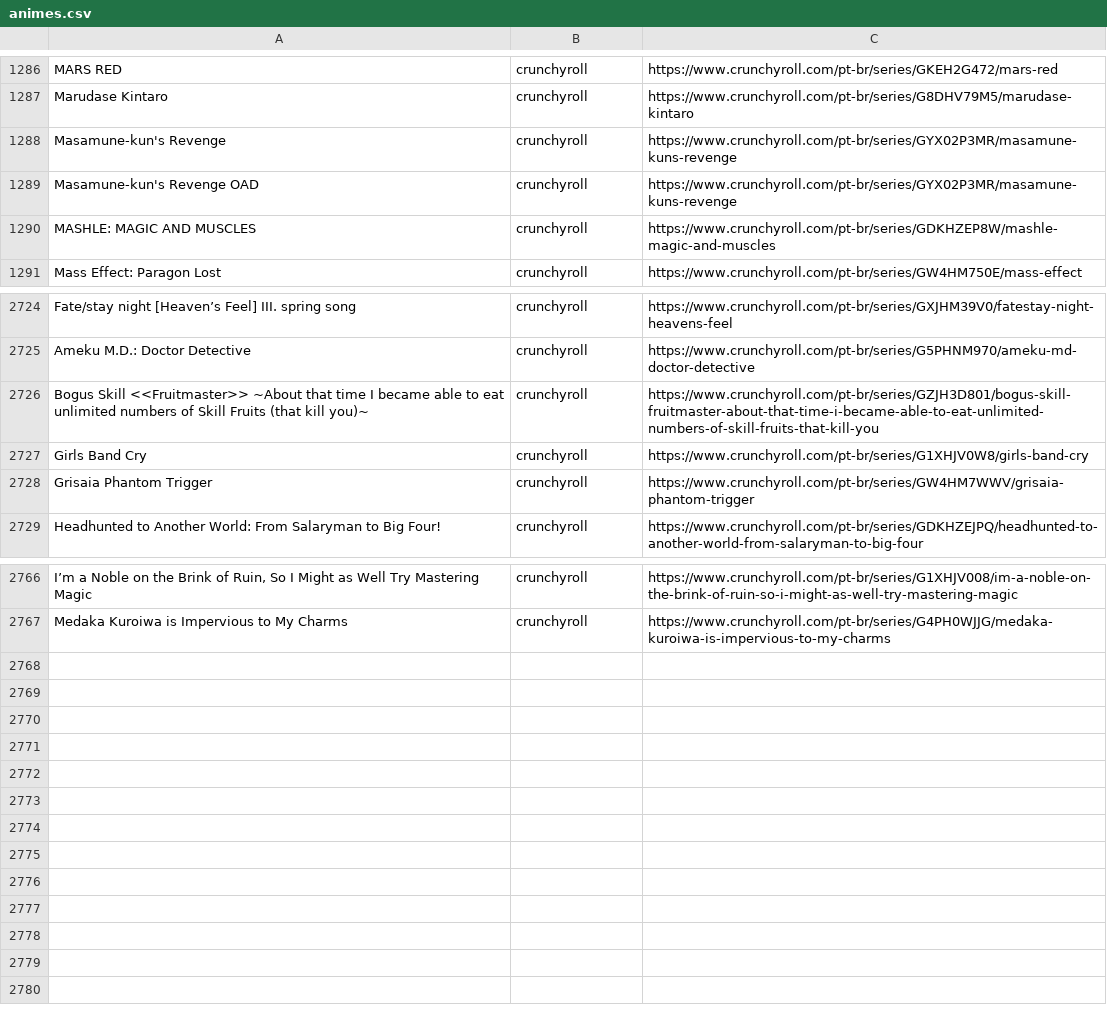
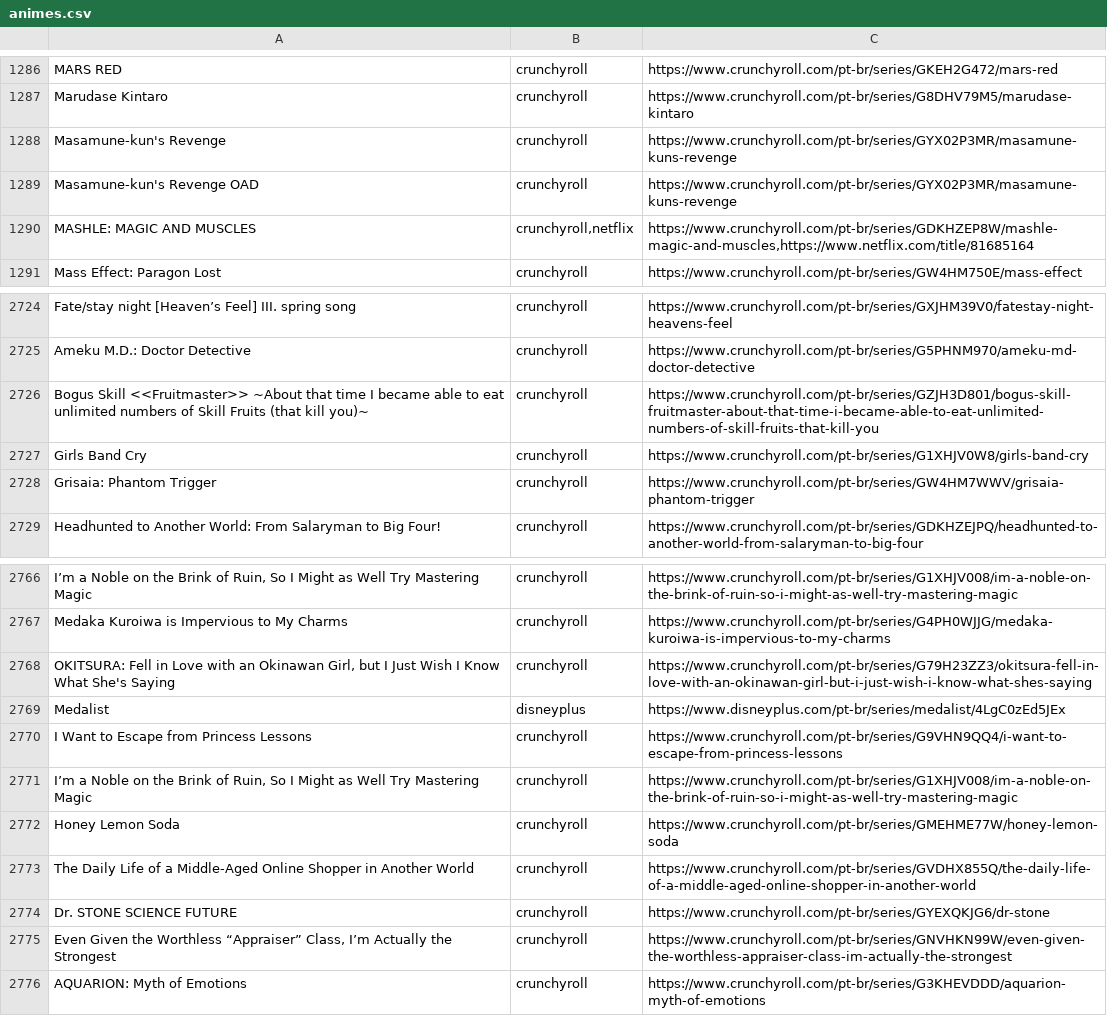
Before and after one commit to SantosThiago/Aniwatch_site, a CSV file: animes.csv, drawn as a sheet; only a part is shown, gaps mark what is left out; the diff names each change by its address in the sheet, - before the commit and + after, or states it on an @@ line.

```diff
--- a/animes.csv
+++ b/animes.csv
-B1290: crunchyroll
+B1290: crunchyroll,netflix
-C1290: https://www.crunchyroll.com/pt-br/series/GDKHZEP8W/mashle-magic-and-muscles
+C1290: https://www.crunchyroll.com/pt-br/series/GDKHZEP8W/mashle-magic-and-muscles,https://www.netflix.com/title/81685164
-A2728: Grisaia Phantom Trigger
+A2728: Grisaia: Phantom Trigger
+row 2768: OKITSURA: Fell in Love with an Okinawan Girl, but I Just Wish I Know What She's Saying | crunchyroll | https://www.crunchyroll.com/pt-br/series/G79H23ZZ3/okitsura-fell-in-love-with-an-okinawan-girl-but-i-just-wish-i-know-what-shes-saying
+row 2769: Medalist | disneyplus | https://www.disneyplus.com/pt-br/series/medalist/4LgC0zEd5JEx
+row 2770: I Want to Escape from Princess Lessons | crunchyroll | https://www.crunchyroll.com/pt-br/series/G9VHN9QQ4/i-want-to-escape-from-princess-lessons
+row 2771: I’m a Noble on the Brink of Ruin, So I Might as Well Try Mastering Magic | crunchyroll | https://www.crunchyroll.com/pt-br/series/G1XHJV008/im-a-noble-on-the-brink-of-ruin-so-i-might-as-well-try-mastering-magic
+row 2772: Honey Lemon Soda | crunchyroll | https://www.crunchyroll.com/pt-br/series/GMEHME77W/honey-lemon-soda
+row 2773: The Daily Life of a Middle-Aged Online Shopper in Another World | crunchyroll | https://www.crunchyroll.com/pt-br/series/GVDHX855Q/the-daily-life-of-a-middle-aged-online-shopper-in-another-world
+row 2774: Dr. STONE SCIENCE FUTURE | crunchyroll | https://www.crunchyroll.com/pt-br/series/GYEXQKJG6/dr-stone
+row 2775: Even Given the Worthless “Appraiser” Class, I’m Actually the Strongest | crunchyroll | https://www.crunchyroll.com/pt-br/series/GNVHKN99W/even-given-the-worthless-appraiser-class-im-actually-the-strongest
+row 2776: AQUARION: Myth of Emotions | crunchyroll | https://www.crunchyroll.com/pt-br/series/G3KHEVDDD/aquarion-myth-of-emotions
```
Also changed, not shown: 1 other file.
